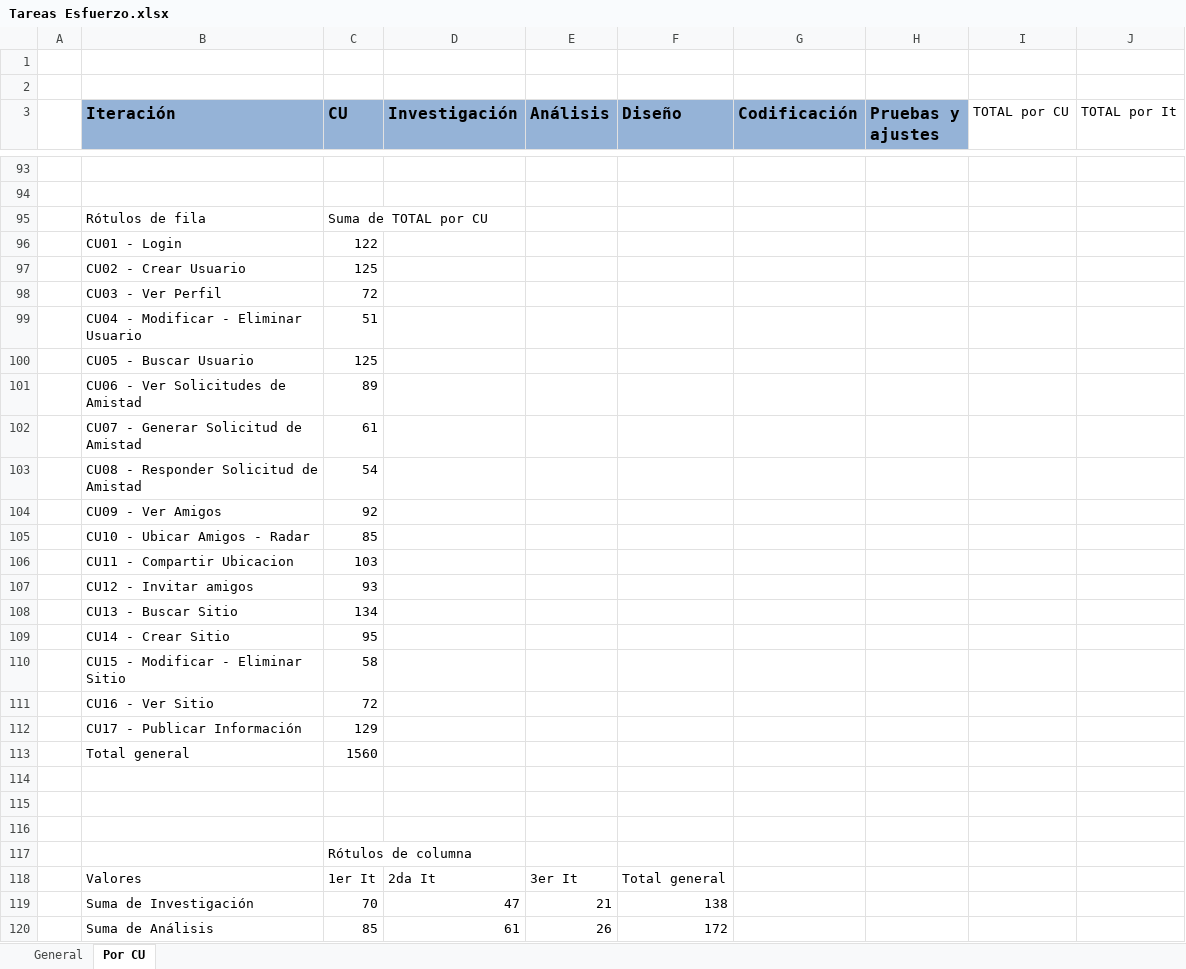
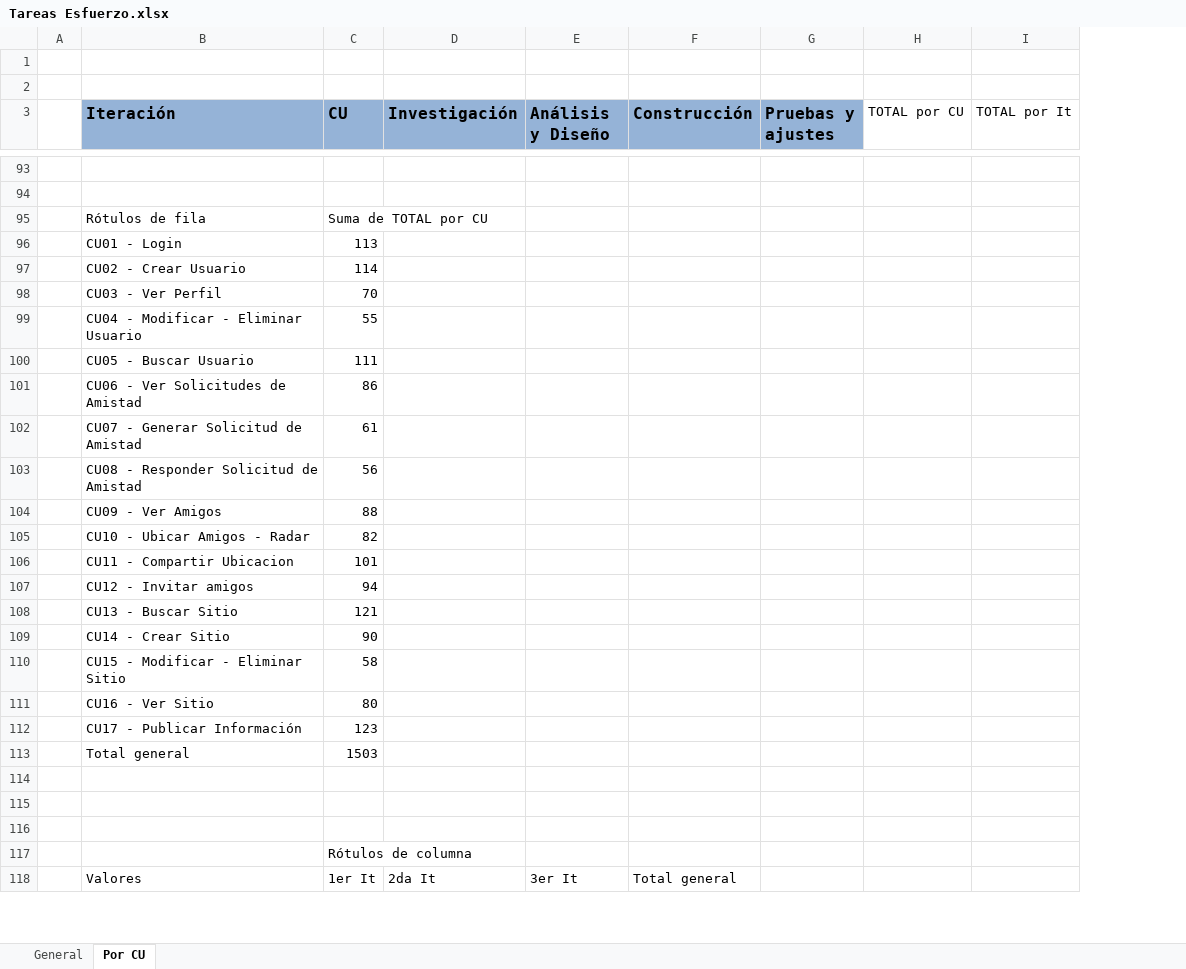
Before and after one commit to ceduardo2901/geolocalizacion-uas, an Excel workbook: doc/Tareas Esfuerzo.xlsx, sheet Por CU, drawn as a sheet; only a part is shown, gaps mark what is left out; values as stored, in another font and other column widths than the file's, no borders; charts and pictures not drawn; removed rows and columns are numbered as before the commit, all else as after; the diff covers the shown part only; the diff names each change by its address in the sheet, - before the commit and + after, or states it on an @@ line.

```diff
--- a/doc/Tareas Esfuerzo.xlsx (sheet Por CU)
+++ b/doc/Tareas Esfuerzo.xlsx (sheet Por CU)
-column E (Análisis), row 118: 3er It
-column F (Diseño), row 118: Total general
+column E (Análisis y Diseño), row 118: 3er It
-F3: Codificación
+F3: Construcción
-C96 (CU): 122
+C96 (CU): 113
-C97 (CU): 125
+C97 (CU): 114
-C98 (CU): 72
+C98 (CU): 70
-C99 (CU): 51
+C99 (CU): 55
-C100 (CU): 125
+C100 (CU): 111
-C101 (CU): 89
+C101 (CU): 86
-C103 (CU): 54
+C103 (CU): 56
-C104 (CU): 92
+C104 (CU): 88
-C105 (CU): 85
+C105 (CU): 82
-C106 (CU): 103
+C106 (CU): 101
-C107 (CU): 93
+C107 (CU): 94
-C108 (CU): 134
+C108 (CU): 121
-C109 (CU): 95
+C109 (CU): 90
-C111 (CU): 72
+C111 (CU): 80
-C112 (CU): 129
+C112 (CU): 123
-C113 (CU): 1560
+C113 (CU): 1503
-F118 (Construcción): (empty)
+F118 (Construcción): Total general
-row 119:  | Suma de Investigación | 70 | 47 | 21 | 138
-row 120:  | Suma de Análisis | 85 | 61 | 26 | 172
```
Also changed, not shown: 20 added rows, 18 removed rows, 66 edited cells and cell formats elsewhere in this sheet, sheet General, formulas that keep their value, charts or pictures.
